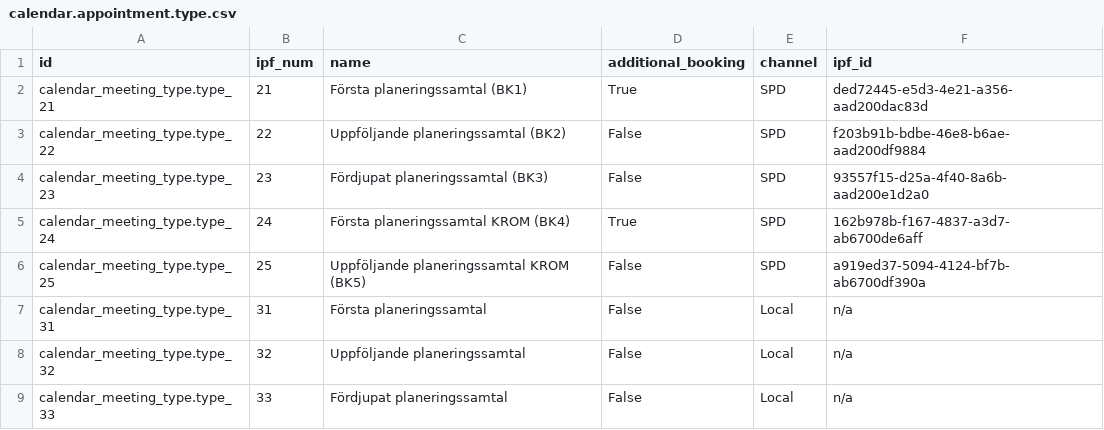
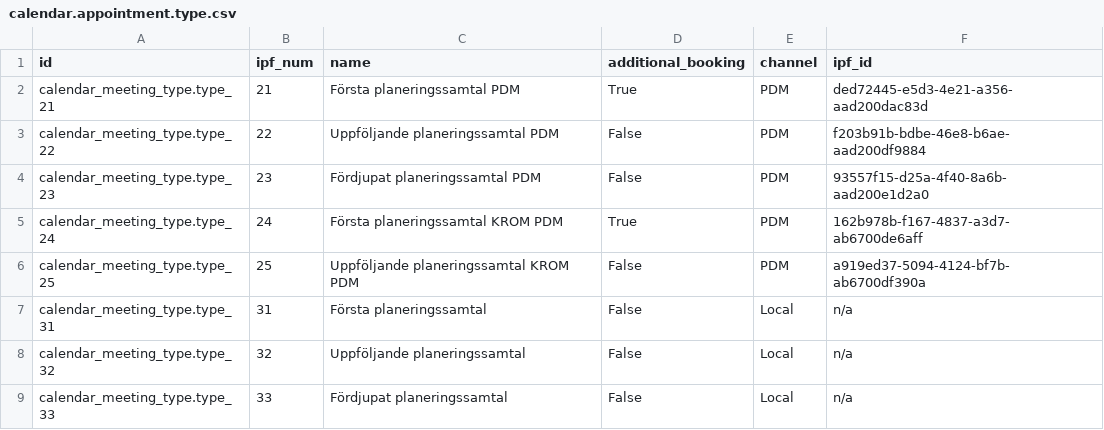
Before and after one commit to vertelab/odoo-af, a CSV file: calendar_af/data/calendar.appointment.type.csv, drawn as a sheet.

Commit message:
calendar_af AFC-188: Reworked logic in module, added support for booking meetings from odoo interface.

```diff
--- a/calendar_af/data/calendar.appointment.type.csv
+++ b/calendar_af/data/calendar.appointment.type.csv
@@ -1,7 +1,7 @@
 id,ipf_num,name,additional_booking,channel,ipf_id
-calendar_meeting_type.type_21,21,"Första planeringssamtal (BK1)",True,SPD,ded72445-e5d3-4e21-a356-aad200dac83d
-calendar_meeting_type.type_22,22,"Uppföljande planeringssamtal (BK2)",False,SPD,f203b91b-bdbe-46e8-b6ae-aad200df9884
-calendar_meeting_type.type_23,23,"Fördjupat planeringssamtal (BK3)",False,SPD,93557f15-d25a-4f40-8a6b-aad200e1d2a0
-calendar_meeting_type.type_24,24,"Första planeringssamtal KROM (BK4)",True,SPD,162b978b-f167-4837-a3d7-ab6700de6aff
-calendar_meeting_type.type_25,25,"Uppföljande planeringssamtal KROM (BK5)",False,SPD,a919ed37-5094-4124-bf7b-ab6700df390a
+calendar_meeting_type.type_21,21,"Första planeringssamtal PDM",True,PDM,ded72445-e5d3-4e21-a356-aad200dac83d
+calendar_meeting_type.type_22,22,"Uppföljande planeringssamtal PDM",False,PDM,f203b91b-bdbe-46e8-b6ae-aad200df9884
+calendar_meeting_type.type_23,23,"Fördjupat planeringssamtal PDM",False,PDM,93557f15-d25a-4f40-8a6b-aad200e1d2a0
+calendar_meeting_type.type_24,24,"Första planeringssamtal KROM PDM",True,PDM,162b978b-f167-4837-a3d7-ab6700de6aff
+calendar_meeting_type.type_25,25,"Uppföljande planeringssamtal KROM PDM",False,PDM,a919ed37-5094-4124-bf7b-ab6700df390a
 calendar_meeting_type.type_31,31,"Första planeringssamtal",False,Local,"n/a"
```
Also changed, not shown: 9 other files.
